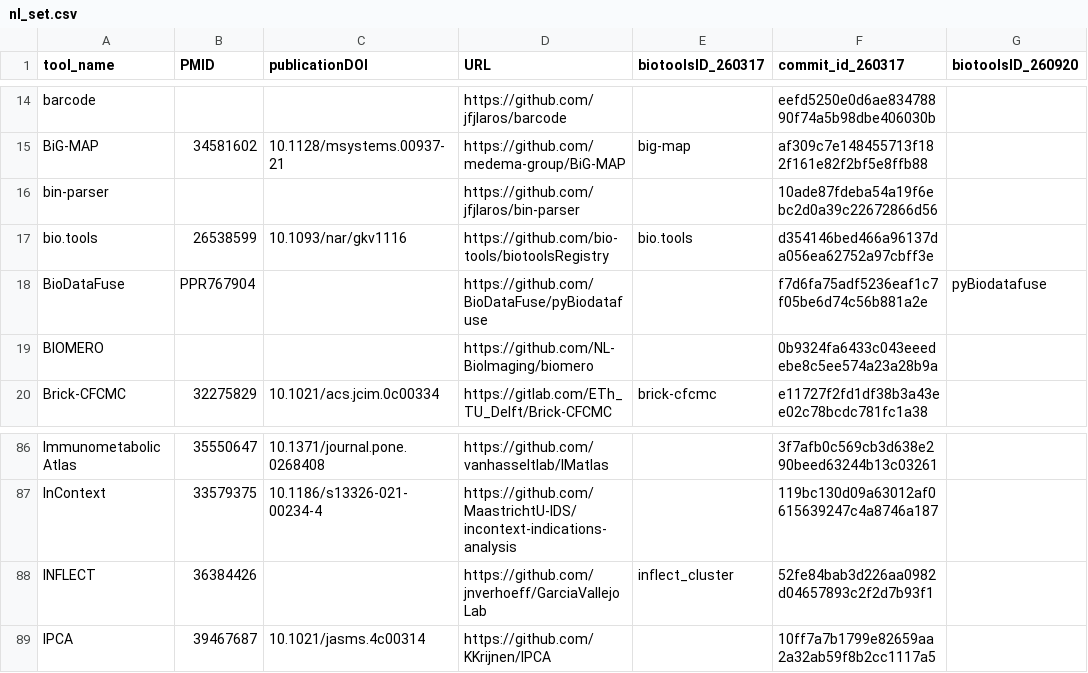
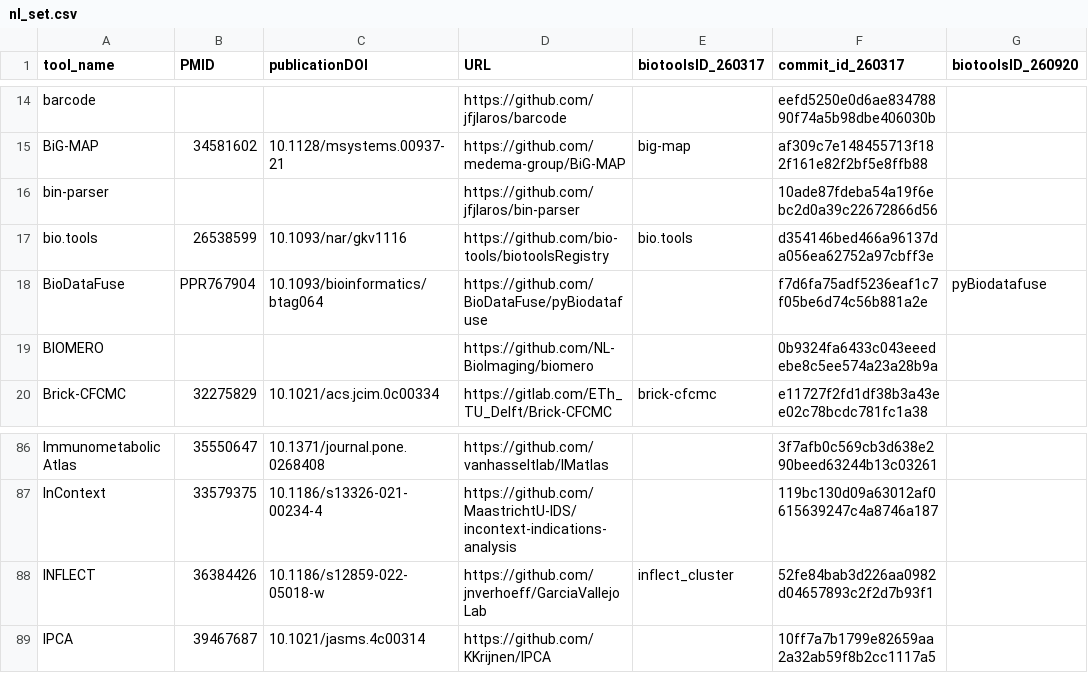
Before and after one commit to fair-toolbox/multi-modal-maturity-model, a CSV file: data/tdcc-lsh/nl_set.csv, drawn as a sheet; only a part is shown, gaps mark what is left out.

```diff
--- a/data/tdcc-lsh/nl_set.csv
+++ b/data/tdcc-lsh/nl_set.csv
@@ -17,3 +17,3 @@ bin-parser,,,https://github.com/jfjlaros/bin-parser,,10ade87fdeba54a19f6ebc2d0a3
 bio.tools,26538599,10.1093/nar/gkv1116,https://github.com/bio-tools/biotoolsRegistry,bio.tools,d354146bed466a96137da056ea62752a97cbff3e,
-BioDataFuse,PPR767904,,https://github.com/BioDataFuse/pyBiodatafuse,,f7d6fa75adf5236eaf1c7f05be6d74c56b881a2e,pyBiodatafuse
+BioDataFuse,PPR767904,10.1093/bioinformatics/btag064,https://github.com/BioDataFuse/pyBiodatafuse,,f7d6fa75adf5236eaf1c7f05be6d74c56b881a2e,pyBiodatafuse
 BIOMERO,,,https://github.com/NL-BioImaging/biomero,,0b9324fa6433c043eeedebe8c5ee574a23a28b9a,
@@ -88,3 +88,3 @@ Immunometabolic Atlas,35550647,10.1371/journal.pone.0268408,https://github.com/v
 InContext,33579375,10.1186/s13326-021-00234-4,https://github.com/MaastrichtU-IDS/incontext-indications-analysis,,119bc130d09a63012af0615639247c4a8746a187,
-INFLECT,36384426,,https://github.com/jnverhoeff/GarciaVallejoLab,inflect_cluster,52fe84bab3d226aa0982d04657893c2f2d7b93f1,
+INFLECT,36384426,10.1186/s12859-022-05018-w,https://github.com/jnverhoeff/GarciaVallejoLab,inflect_cluster,52fe84bab3d226aa0982d04657893c2f2d7b93f1,
 IPCA,39467687,10.1021/jasms.4c00314,https://github.com/KKrijnen/IPCA,,10ff7a7b1799e82659aa2a32ab59f8b2cc1117a5,
```
Also changed, not shown: data/tdcc-lsh/reference_set.csv.
